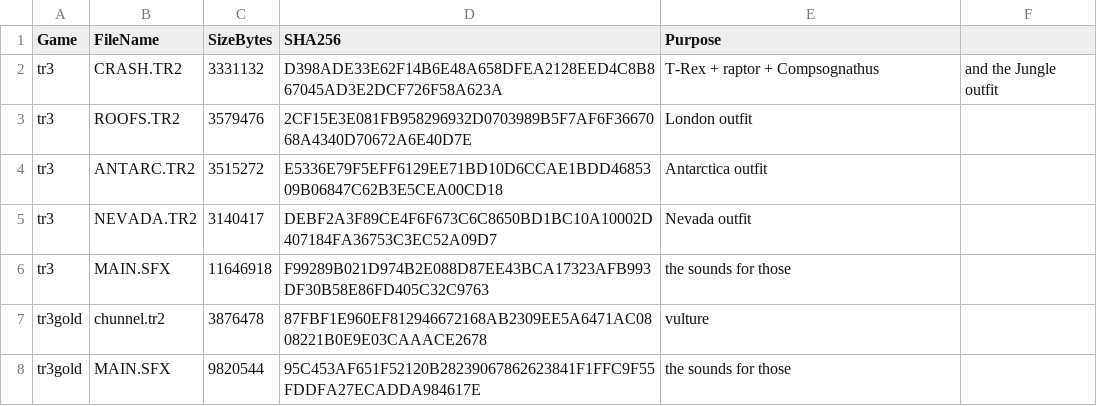
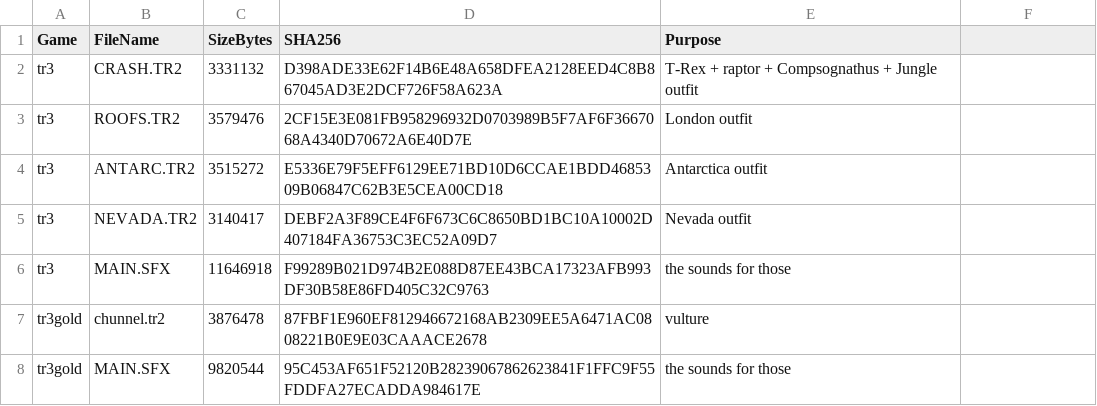
Before and after one commit to ChrisChanSan/Tomb-Raider-V-Chronicles-Randomizer, a CSV file: Preparation/Tr3Checksums.csv, drawn as a sheet.

```diff
--- a/Preparation/Tr3Checksums.csv
+++ b/Preparation/Tr3Checksums.csv
@@ -1,3 +1,3 @@
 Game,FileName,SizeBytes,SHA256,Purpose
-tr3,CRASH.TR2,3331132,D398ADE33E62F14B6E48A658DFEA2128EED4C8B867045AD3E2DCF726F58A623A,T-Rex + raptor + Compsognathus, and the Jungle outfit
+tr3,CRASH.TR2,3331132,D398ADE33E62F14B6E48A658DFEA2128EED4C8B867045AD3E2DCF726F58A623A,T-Rex + raptor + Compsognathus + Jungle outfit
 tr3,ROOFS.TR2,3579476,2CF15E3E081FB958296932D0703989B5F7AF6F3667068A4340D70672A6E40D7E,London outfit
```
